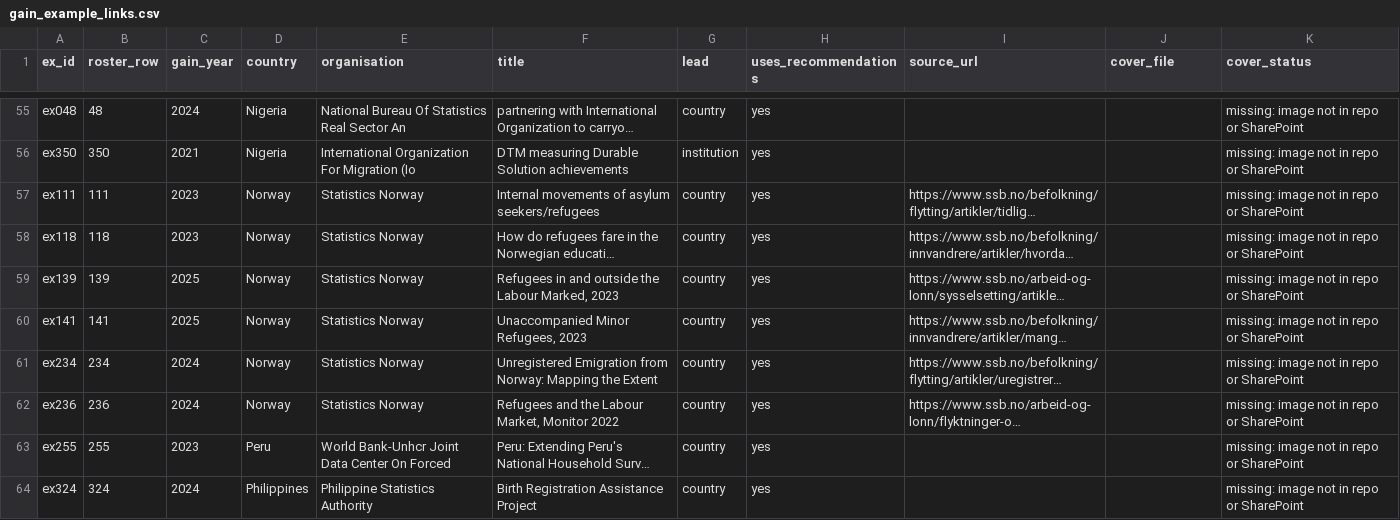
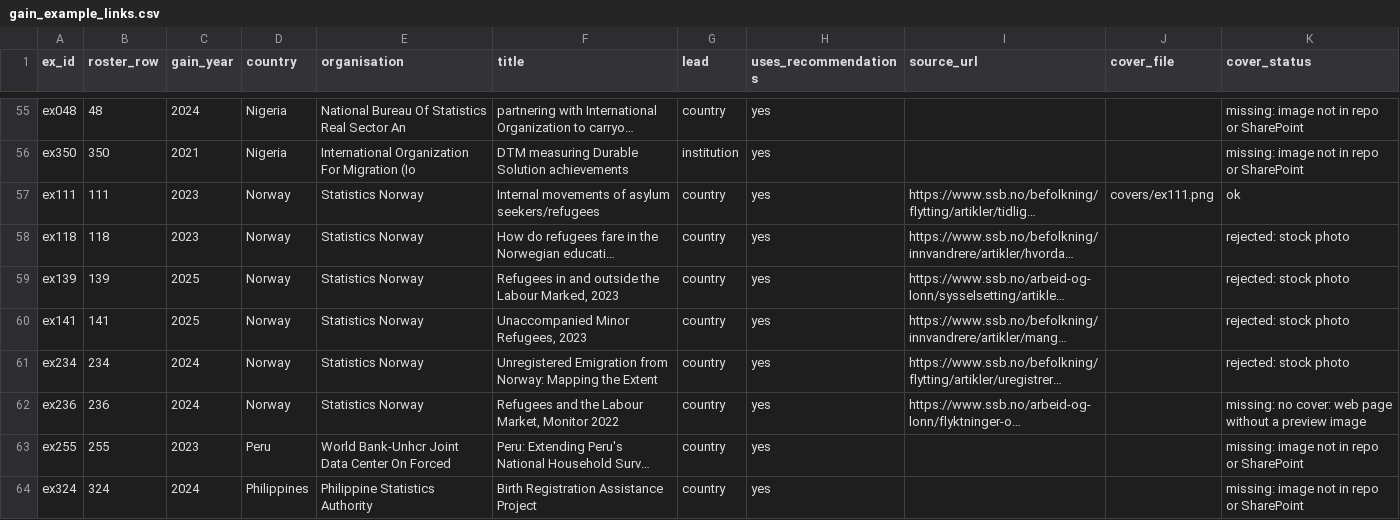
Before and after one commit to egrisstats/gain_sdg_workstream, a CSV file: data/gain_example_links.csv, drawn as a sheet; only a part is shown, gaps mark what is left out; long unchanged cells end in …; the diff covers the shown part only; the diff names each change by its address in the sheet, - before the commit and + after, or states it on an @@ line.

```diff
--- a/data/gain_example_links.csv
+++ b/data/gain_example_links.csv
-J57 (cover_file): (empty)
+J57 (cover_file): covers/ex111.png
-K57 (cover_status): missing: image not in repo or SharePoint
+K57 (cover_status): ok
-K58:K61 (cover_status): missing: image not in repo or SharePoint
+K58:K61 (cover_status): rejected: stock photo
-K62 (cover_status): missing: image not in repo or SharePoint
+K62 (cover_status): missing: no cover: web page without a preview image
```
Also changed, not shown: 37 edited cells elsewhere in this file, 12 other files.
